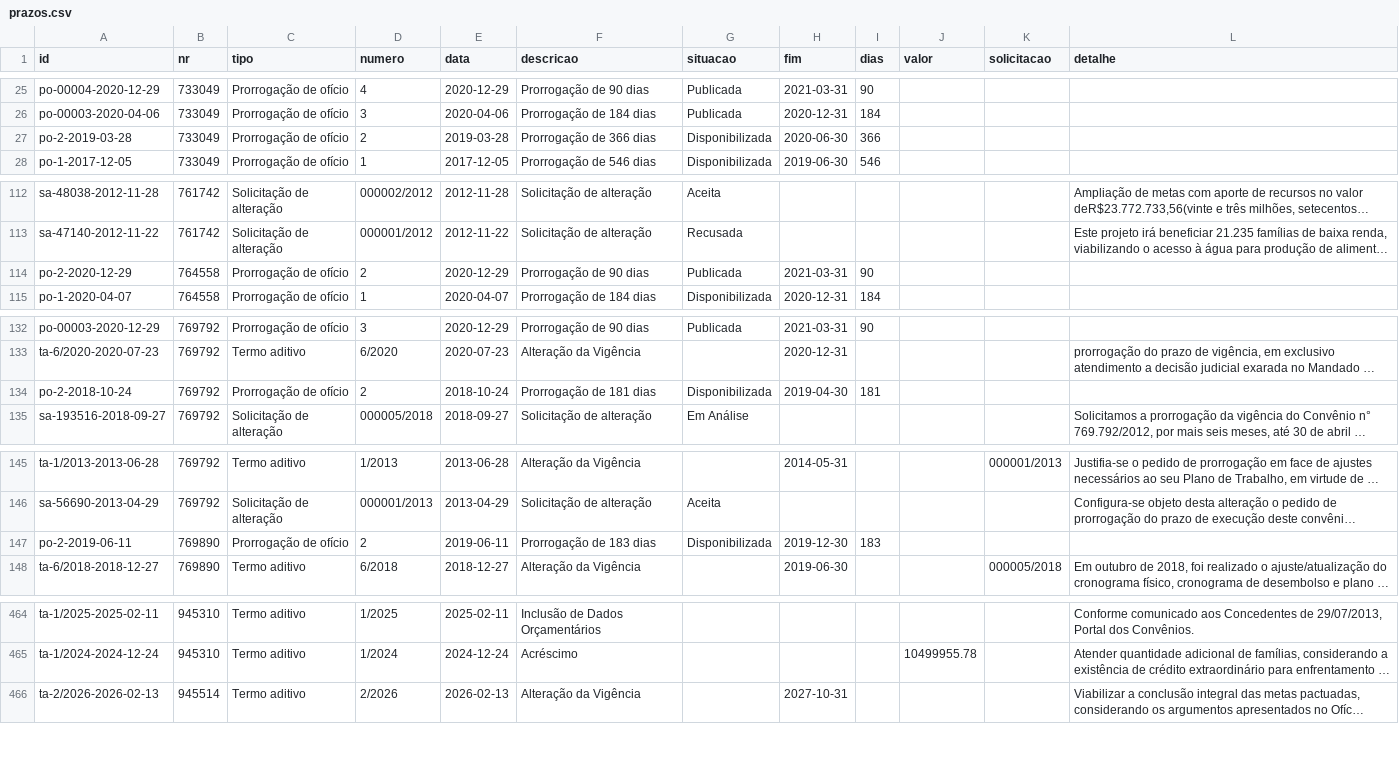
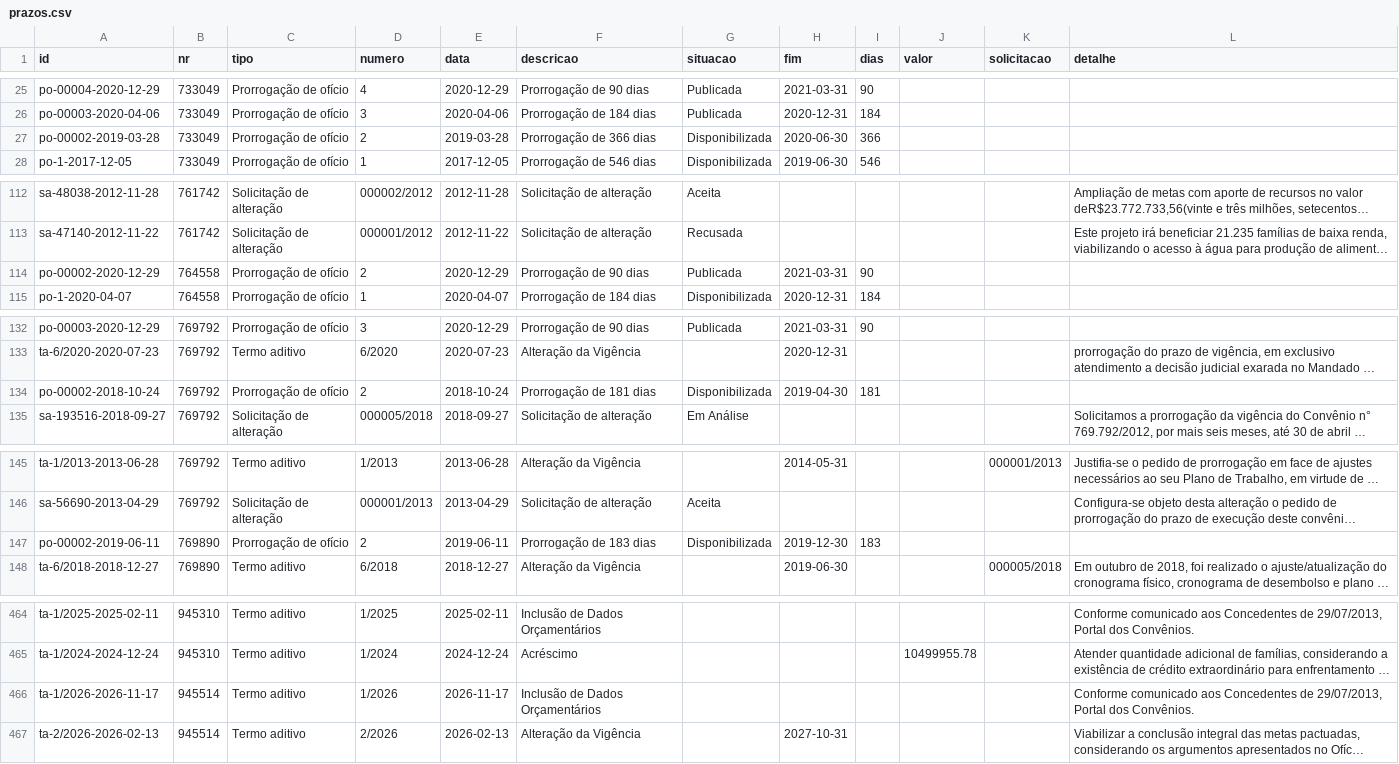
Before and after one commit to CleytonDM/painel-cisternas, a CSV file: dados/prazos.csv, drawn as a sheet; only a part is shown, gaps mark what is left out; long unchanged cells end in …; the diff covers the shown part only; the diff names each change by its address in the sheet, - before the commit and + after, or states it on an @@ line.

```diff
--- a/dados/prazos.csv
+++ b/dados/prazos.csv
-A27 (id): po-2-2019-03-28
+A27 (id): po-00002-2019-03-28
-A114 (id): po-2-2020-12-29
+A114 (id): po-00002-2020-12-29
-A134 (id): po-2-2018-10-24
+A134 (id): po-00002-2018-10-24
-A147 (id): po-2-2019-06-11
+A147 (id): po-00002-2019-06-11
+row 466: ta-1/2026-2026-11-17 | 945514 | Termo aditivo | 1/2026 | 2026-11-17 | Inclusão de Dados Orçamentários |  |  |  |  |  | Conforme comunicado aos Concedentes de 29/07/2013, Portal dos Convênios.
```
Also changed, not shown: 10 edited cells elsewhere in this file, dados/empenhos.csv, dados/execucao.csv, 6 other files.
